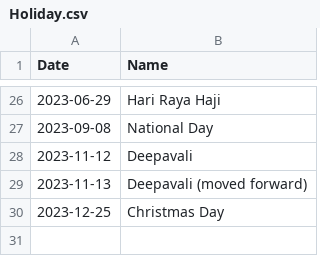
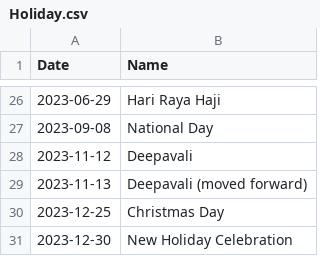
Before and after one commit to natisaver/Movie-Booking-System, a CSV file: src/Data/Holiday.csv, drawn as a sheet; only a part is shown, gaps mark what is left out; the diff names each change by its address in the sheet, - before the commit and + after, or states it on an @@ line.

```diff
--- a/src/Data/Holiday.csv
+++ b/src/Data/Holiday.csv
+row 31: 2023-12-30 | New Holiday Celebration
```
Also changed, not shown: src/Data/Price.csv, 1 other file.
